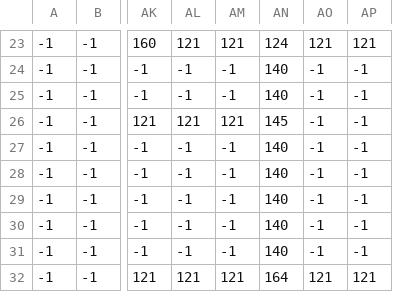
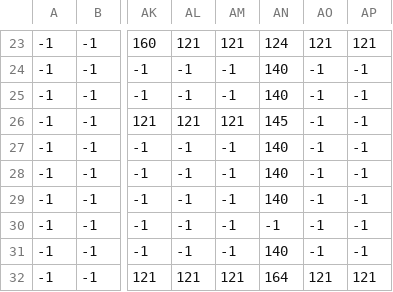
Before and after one commit to JetShark/Roguelike-Dungeon-ISU, a CSV file: Michelangelo/Map System/Level 1 Var 1_Wall.csv, drawn as a sheet; only a part is shown, gaps mark what is left out; the diff names each change by its address in the sheet, - before the commit and + after, or states it on an @@ line.

```diff
--- a/Michelangelo/Map System/Level 1 Var 1_Wall.csv
+++ b/Michelangelo/Map System/Level 1 Var 1_Wall.csv
-AN30: 140
+AN30: -1
```
Also changed, not shown: Michelangelo/Map System/Level 1 Var 1_Decoration.csv, Michelangelo/Map System/Level 1 Var 1_Door.csv, 4 other files.
